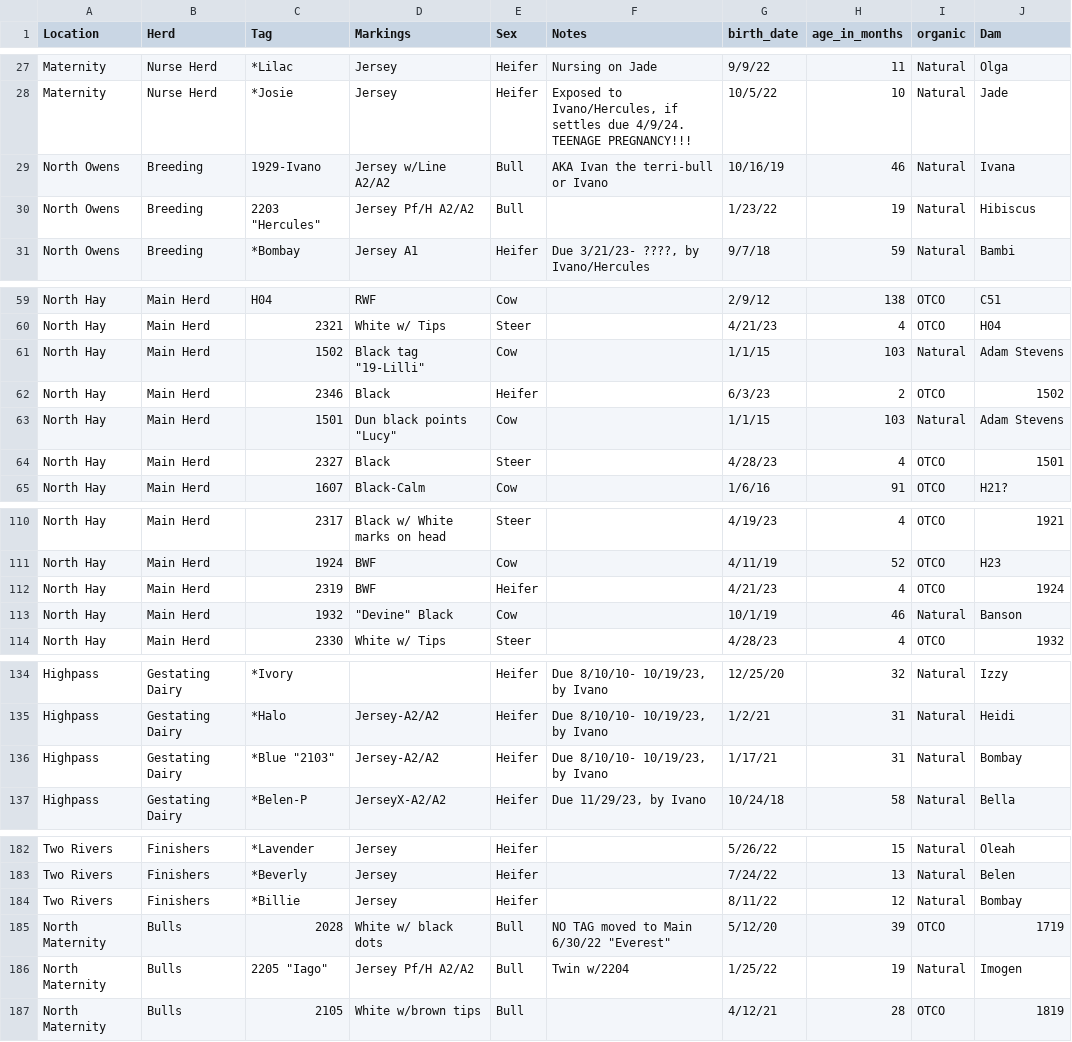
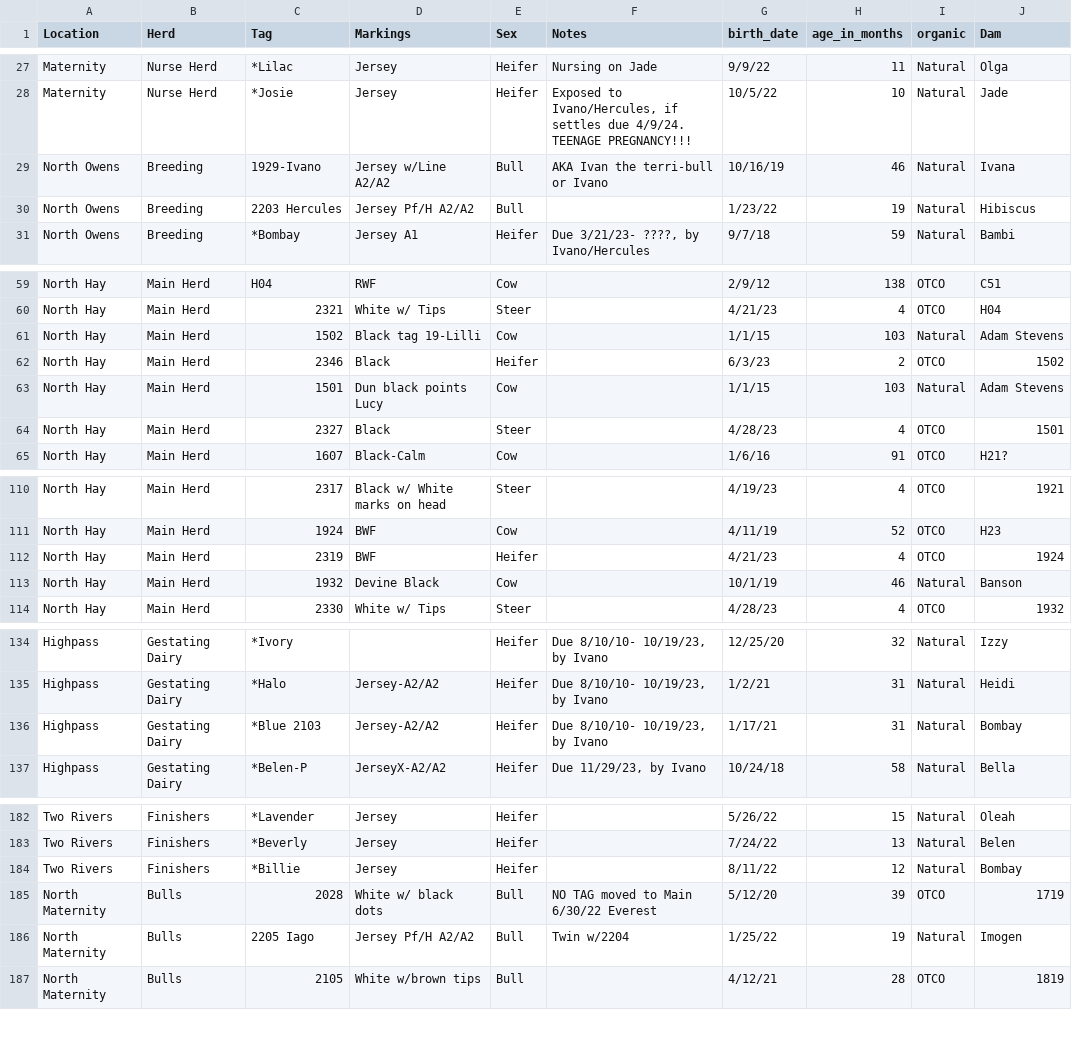
Before and after one commit to jdeck88/csv-viewer, a CSV file: data/cattle.csv, drawn as a sheet; only a part is shown, gaps mark what is left out; the diff covers the shown part only; the diff names each change by its address in the sheet, - before the commit and + after, or states it on an @@ line.

Commit message:
removing special characters from csv file

```diff
--- a/data/cattle.csv
+++ b/data/cattle.csv
-C30 (Tag): 2203 "Hercules"
+C30 (Tag): 2203 Hercules
-D61 (Markings): Black tag "19-Lilli"
+D61 (Markings): Black tag 19-Lilli
-D63 (Markings): Dun black points "Lucy"
+D63 (Markings): Dun black points Lucy
-D113 (Markings): "Devine" Black
+D113 (Markings): Devine Black
-C136 (Tag): *Blue "2103"
+C136 (Tag): *Blue 2103
-F185 (Notes): NO TAG moved to Main 6/30/22 "Everest"
+F185 (Notes): NO TAG moved to Main 6/30/22 Everest
-C186 (Tag): 2205 "Iago"
+C186 (Tag): 2205 Iago
```
Also changed, not shown: 1 edited cell elsewhere in this file.
